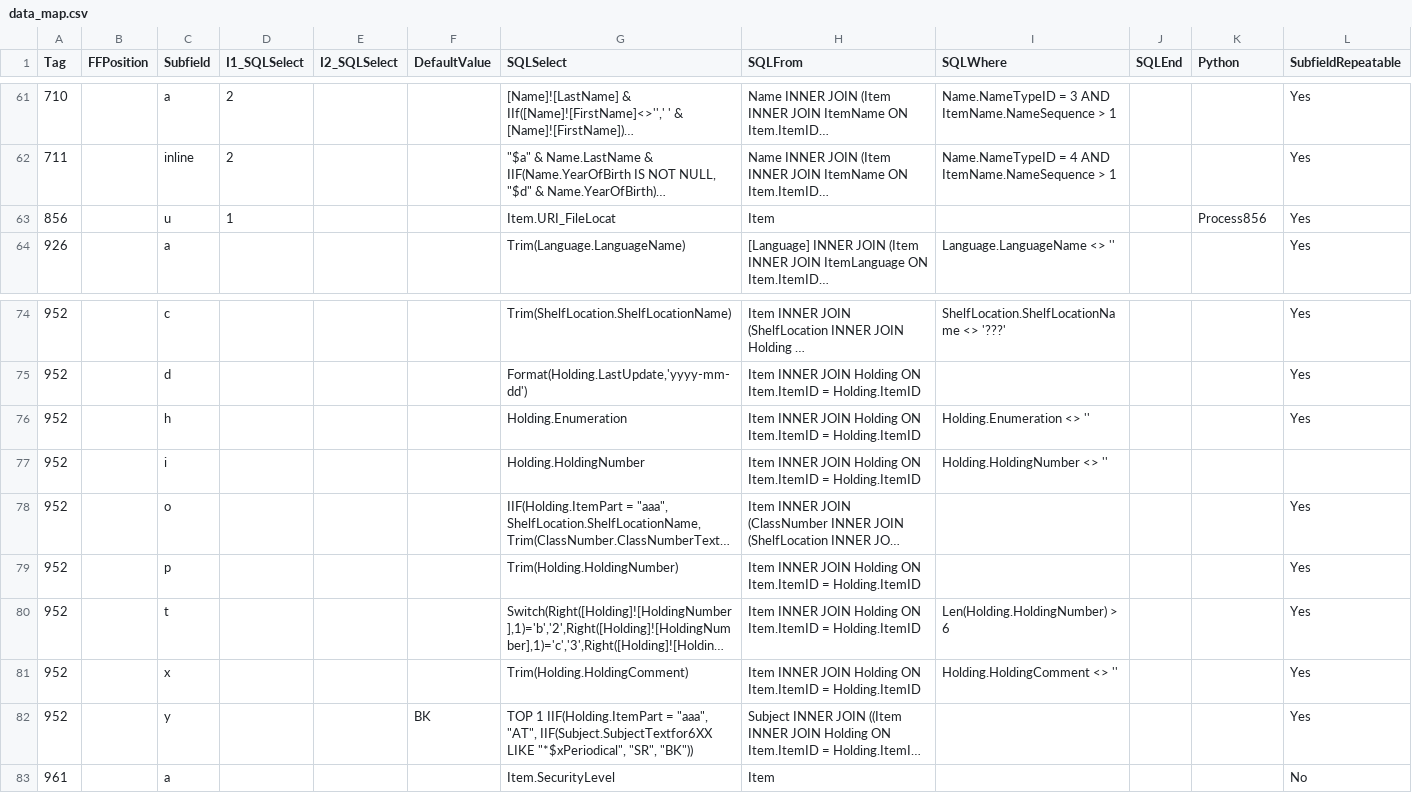
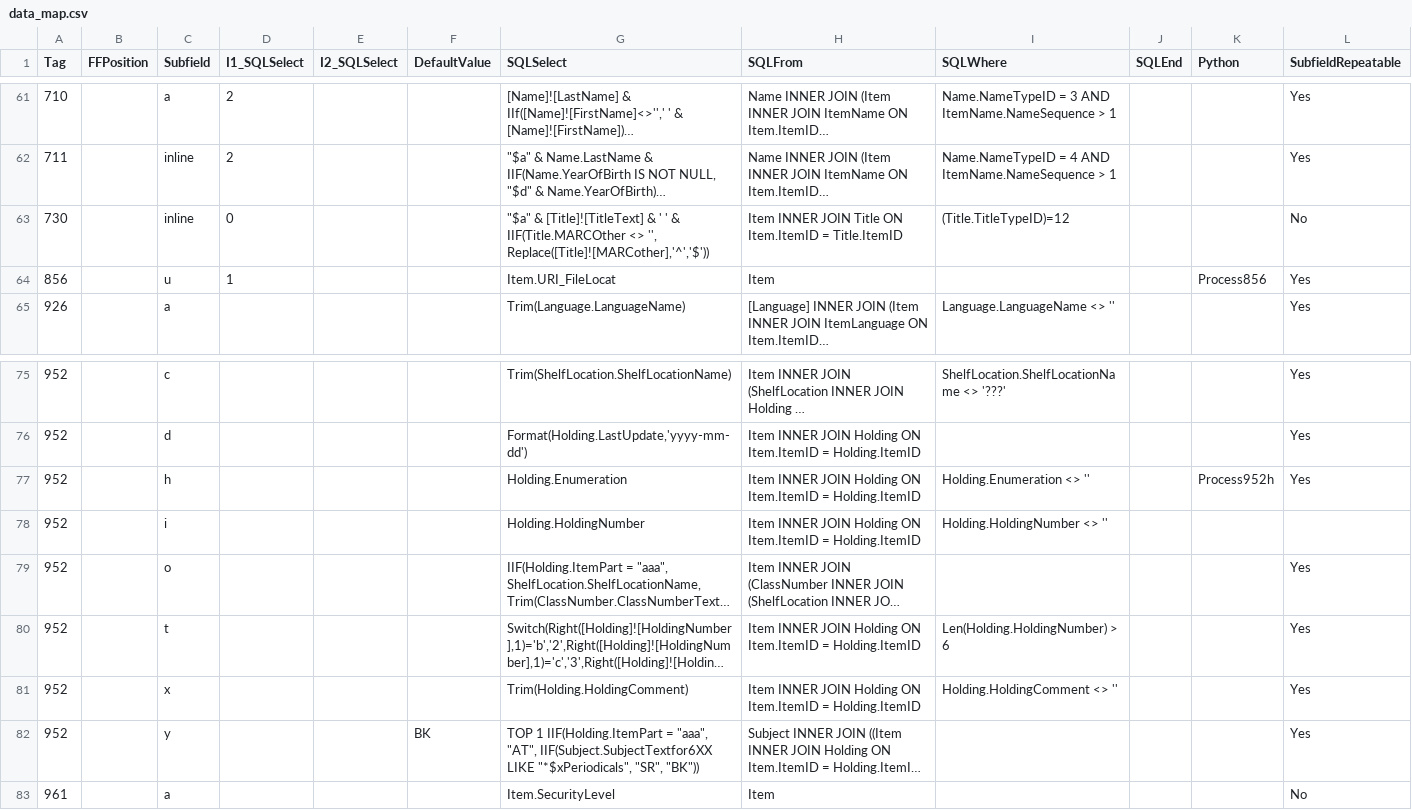
Before and after one commit to ermshiperete/access2marc, a CSV file: data_map.csv, drawn as a sheet; only a part is shown, gaps mark what is left out; long unchanged cells end in …; removed rows and columns are numbered as before the commit, all else as after; the diff names each change by its address in the sheet, - before the commit and + after, or states it on an @@ line.

Commit message:
updated map

```diff
--- a/data_map.csv
+++ b/data_map.csv
+row 63: 730 |  | inline | 0 |  |  | "$a" & [Title]![TitleText] & ' ' & IIF(Title.MARCOther <> '', Replace([Title]![MARCother],'^','$')) | Item INNER JOIN Title ON Item.ItemID = Title.ItemID | (Title.TitleTypeID)=12 |  |  | No
-K77 (Python): (empty)
+K77 (Python): Process952h
-row 79: 952 |  | p |  |  |  | Trim(Holding.HoldingNumber) | Item INNER JOIN Holding ON Item.ItemID = Holding.ItemID |  |  |  | Yes
-G82 (SQLSelect): …IIF(Subject.SubjectTextfor6XX LIKE "*$xPeriodical", "SR", "BK"))
+G82 (SQLSelect): …IIF(Subject.SubjectTextfor6XX LIKE "*$xPeriodicals", "SR", "BK"))
```
